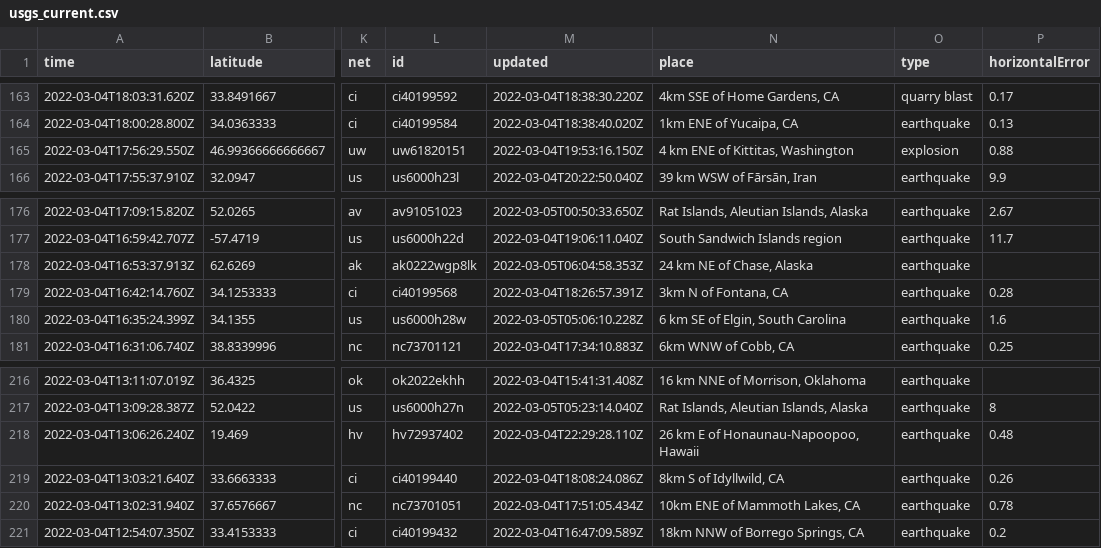
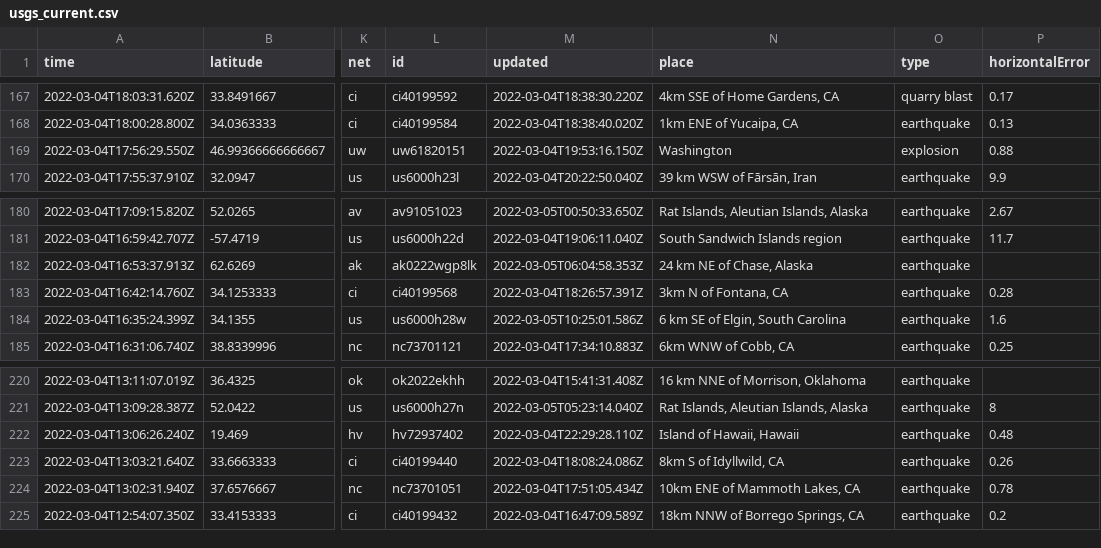
Before and after one commit to sahanasjay/nicar-22-git-actions, a CSV file: usgs_current.csv, drawn as a sheet; only a part is shown, gaps mark what is left out; addresses are those after the commit; the diff covers the shown part only; the diff names each change by its address in the sheet, - before the commit and + after, or states it on an @@ line.

```diff
--- a/usgs_current.csv
+++ b/usgs_current.csv
-N169 (place): 4 km ENE of Kittitas, Washington
+N169 (place): Washington
-M184 (updated): 2022-03-05T05:06:10.228Z
+M184 (updated): 2022-03-05T10:25:01.586Z
-N222 (place): 26 km E of Honaunau-Napoopoo, Hawaii
+N222 (place): Island of Hawaii, Hawaii
```
Also changed, not shown: 4 added rows, 1 removed row and 12 edited cells elsewhere in this file, usgs_main.csv.
